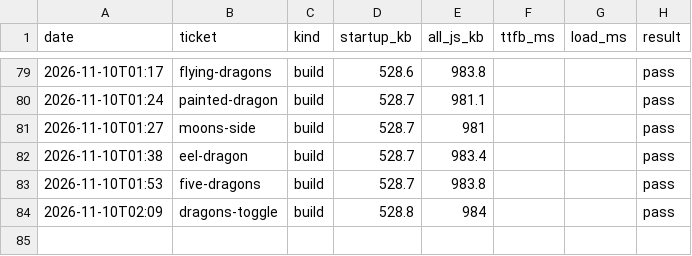
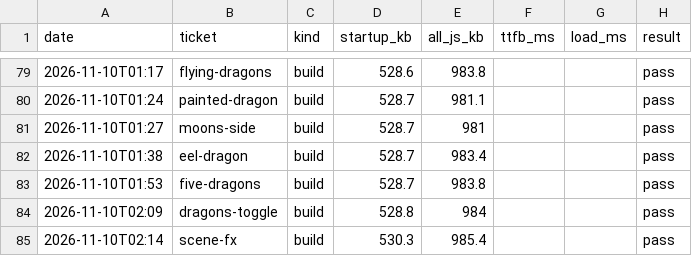
Before and after one commit to ckwebb2187/Drivez, a CSV file: perf/history.csv, drawn as a sheet; only a part is shown, gaps mark what is left out.

```diff
--- a/perf/history.csv
+++ b/perf/history.csv
@@ -84 +84,2 @@ date,ticket,kind,startup_kb,all_js_kb,ttfb_ms,load_ms,result
 2026-11-10T02:09,dragons-toggle,build,528.8,984,,,pass
+2026-11-10T02:14,scene-fx,build,530.3,985.4,,,pass
```
Also changed, not shown: 6 other files.
